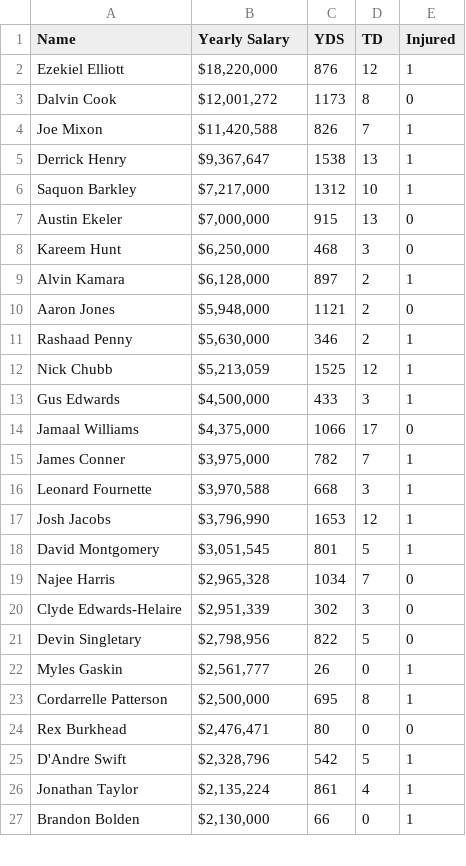
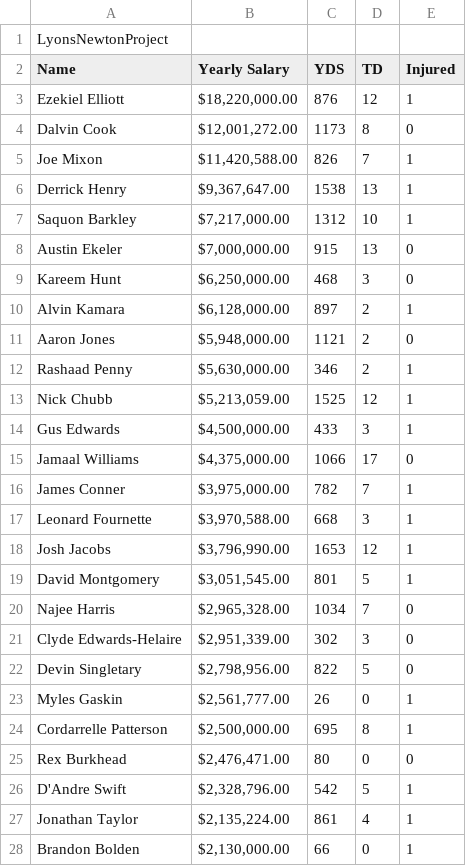
Before and after one commit to JordanNewton22/490, a CSV file: LyonsNewtonProject.csv, drawn as a sheet; only a part is shown; the diff covers the shown part only.

Commit message:
Add files via upload

```diff
--- a/LyonsNewtonProject.csv
+++ b/LyonsNewtonProject.csv
@@ -0,0 +1 @@
+LyonsNewtonProject
@@ -2,26 +3,26 @@
-Ezekiel Elliott,"$18,220,000",876,12,1,,
-Dalvin Cook,"$12,001,272",1173,8,0,,
-Joe Mixon,"$11,420,588",826,7,1,,
-Derrick Henry,"$9,367,647",1538,13,1,,
-Saquon Barkley,"$7,217,000",1312,10,1,,
-Austin Ekeler,"$7,000,000",915,13,0,,
-Kareem Hunt,"$6,250,000",468,3,0,,
-Alvin Kamara,"$6,128,000",897,2,1,,
-Aaron Jones,"$5,948,000",1121,2,0,,
-Rashaad Penny,"$5,630,000",346,2,1,,
-Nick Chubb,"$5,213,059",1525,12,1,,
-Gus Edwards,"$4,500,000",433,3,1,,
-Jamaal Williams,"$4,375,000",1066,17,0,,
-James Conner,"$3,975,000",782,7,1,,
-Leonard Fournette,"$3,970,588",668,3,1,,
-Josh Jacobs,"$3,796,990",1653,12,1,,
-David Montgomery,"$3,051,545",801,5,1,,
-Najee Harris,"$2,965,328",1034,7,0,,
-Clyde Edwards-Helaire,"$2,951,339",302,3,0,,
-Devin Singletary,"$2,798,956",822,5,0,,
-Myles Gaskin,"$2,561,777",26,0,1,,
-Cordarrelle Patterson,"$2,500,000",695,8,1,,
-Rex Burkhead,"$2,476,471",80,0,0,,
-D'Andre Swift,"$2,328,796",542,5,1,,
-Jonathan Taylor,"$2,135,224",861,4,1,,
-Brandon Bolden,"$2,130,000",66,0,1,,
+Ezekiel Elliott,"$18,220,000.00",876,12,1
+Dalvin Cook,"$12,001,272.00",1173,8,0
+Joe Mixon,"$11,420,588.00",826,7,1
+Derrick Henry,"$9,367,647.00",1538,13,1
+Saquon Barkley,"$7,217,000.00",1312,10,1
+Austin Ekeler,"$7,000,000.00",915,13,0
+Kareem Hunt,"$6,250,000.00",468,3,0
+Alvin Kamara,"$6,128,000.00",897,2,1
+Aaron Jones,"$5,948,000.00",1121,2,0
+Rashaad Penny,"$5,630,000.00",346,2,1
+Nick Chubb,"$5,213,059.00",1525,12,1
+Gus Edwards,"$4,500,000.00",433,3,1
+Jamaal Williams,"$4,375,000.00",1066,17,0
+James Conner,"$3,975,000.00",782,7,1
+Leonard Fournette,"$3,970,588.00",668,3,1
+Josh Jacobs,"$3,796,990.00",1653,12,1
+David Montgomery,"$3,051,545.00",801,5,1
+Najee Harris,"$2,965,328.00",1034,7,0
+Clyde Edwards-Helaire,"$2,951,339.00",302,3,0
+Devin Singletary,"$2,798,956.00",822,5,0
+Myles Gaskin,"$2,561,777.00",26,0,1
+Cordarrelle Patterson,"$2,500,000.00",695,8,1
+Rex Burkhead,"$2,476,471.00",80,0,0
+D'Andre Swift,"$2,328,796.00",542,5,1
+Jonathan Taylor,"$2,135,224.00",861,4,1
+Brandon Bolden,"$2,130,000.00",66,0,1
```
Also changed, not shown: 107 edited cells elsewhere in this file.
